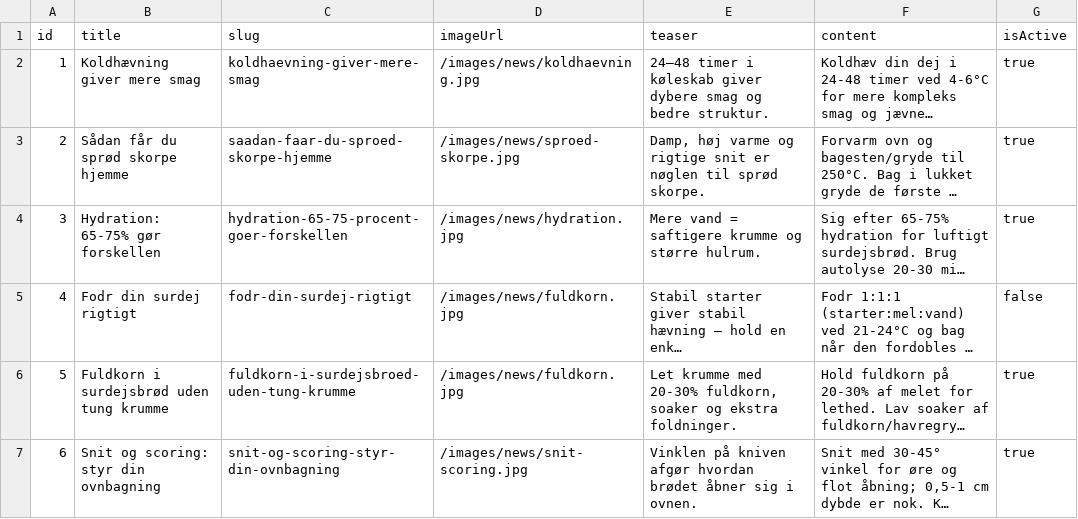
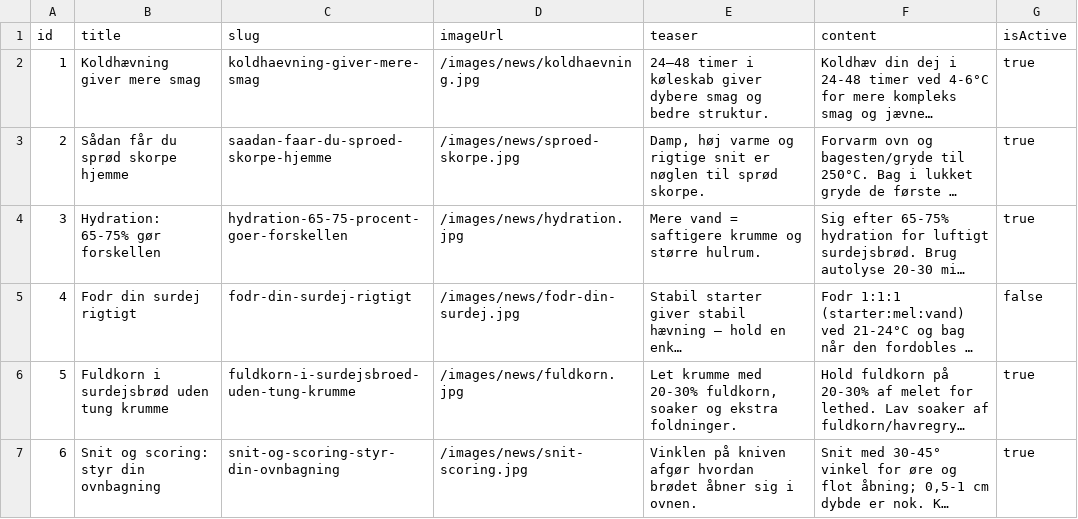
Before and after one commit to Webudvikler-TechCollege/bagtanker-api-ts-prisma, a CSV file: prisma/csv/news.csv, drawn as a sheet; long unchanged cells end in …; the diff names each change by its address in the sheet, - before the commit and + after, or states it on an @@ line.

```diff
--- a/prisma/csv/news.csv
+++ b/prisma/csv/news.csv
-D5 (imageUrl): /images/news/fuldkorn.jpg
+D5 (imageUrl): /images/news/fodr-din-surdej.jpg
```
Also changed, not shown: 36 other files.
